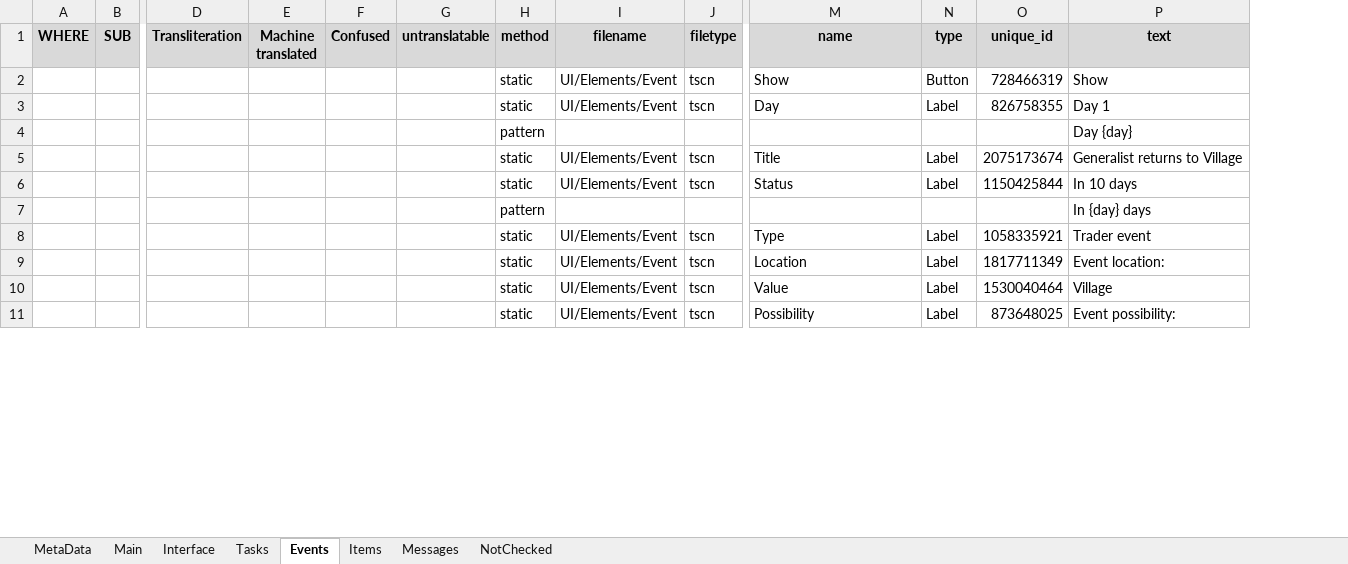
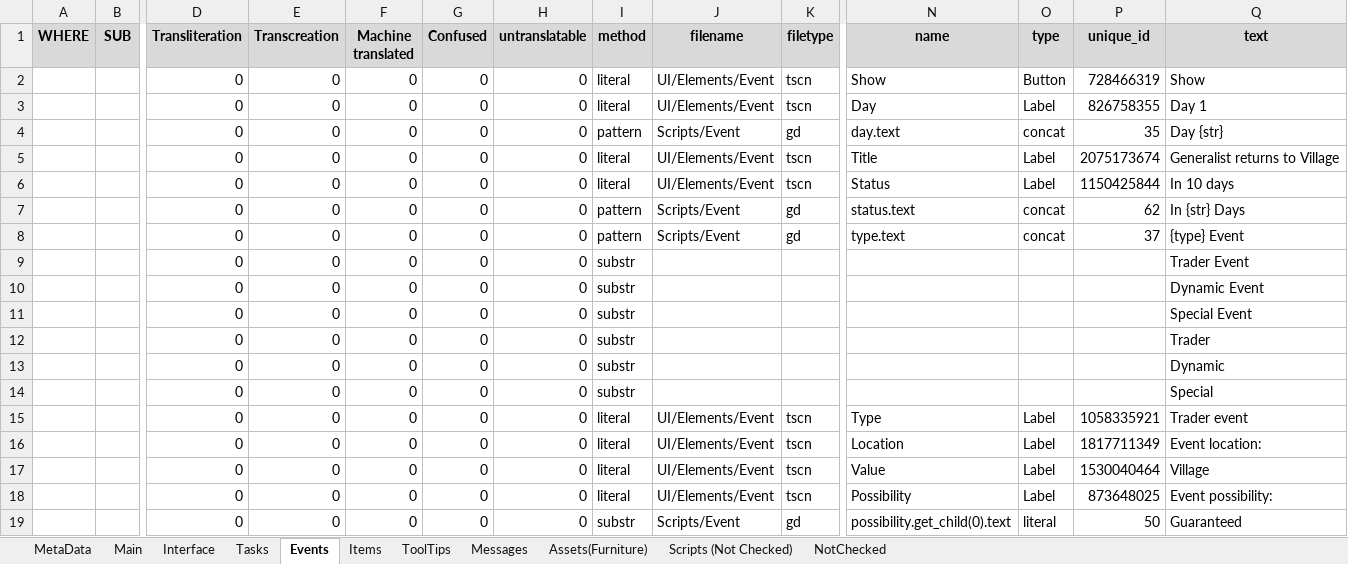
Before and after one commit to MuteJack/Trans-To-Vostok, an Excel workbook: Korean/Translation.xlsx, sheet Events, drawn as a sheet; only a part is shown, gaps mark what is left out; values as stored, in another font and other column widths than the file's, no borders; conditional formats not drawn; removed rows and columns are numbered as before the commit, all else as after; rows hold the shown columns only; the diff covers the shown part only; the diff names each change by its address in the sheet, - before the commit and + after, or states it on an @@ line.

```diff
--- a/Korean/Translation.xlsx (sheet Events)
+++ b/Korean/Translation.xlsx (sheet Events)
+sheet tab: ToolTips
+sheet tab: Assets(Furniture)
+sheet tab: Scripts (Not Checked)
+column E (Transcreation), rows 2-3: 0 | 0; rows 5-6: 0 | 0; rows 15-18: all 0
-D2:D3 (Transliteration): (empty)
+D2:D3 (Transliteration): 0
-F2:F3 (Machine translated): (empty)
+F2:F3 (Machine translated): 0
-G2:G3 (Confused): (empty)
+G2:G3 (Confused): 0
-H2:H3 (untranslatable): (empty)
+H2:H3 (untranslatable): 0
-I2:I3 (method): static
+I2:I3 (method): literal
-row 4:  |  |  |  |  |  | pattern |  |  |  |  |  | Day {day}
+row 4:  |  | 0 | 0 | 0 | 0 | 0 | pattern | Scripts/Event | gd | day.text | concat | 35 | Day {str}
-D5:D6 (Transliteration): (empty)
+D5:D6 (Transliteration): 0
-F5:F6 (Machine translated): (empty)
+F5:F6 (Machine translated): 0
-G5:G6 (Confused): (empty)
+G5:G6 (Confused): 0
-H5:H6 (untranslatable): (empty)
+H5:H6 (untranslatable): 0
-I5:I6 (method): static
+I5:I6 (method): literal
-row 7:  |  |  |  |  |  | pattern |  |  |  |  |  | In {day} days
+row 7:  |  | 0 | 0 | 0 | 0 | 0 | pattern | Scripts/Event | gd | status.text | concat | 62 | In {str} Days
+row 8:  |  | 0 | 0 | 0 | 0 | 0 | pattern | Scripts/Event | gd | type.text | concat | 37 | {type} Event
+row 9:  |  | 0 | 0 | 0 | 0 | 0 | substr |  |  |  |  |  | Trader Event
+row 10:  |  | 0 | 0 | 0 | 0 | 0 | substr |  |  |  |  |  | Dynamic Event
+row 11:  |  | 0 | 0 | 0 | 0 | 0 | substr |  |  |  |  |  | Special Event
+row 12:  |  | 0 | 0 | 0 | 0 | 0 | substr |  |  |  |  |  | Trader
+row 13:  |  | 0 | 0 | 0 | 0 | 0 | substr |  |  |  |  |  | Dynamic
+row 14:  |  | 0 | 0 | 0 | 0 | 0 | substr |  |  |  |  |  | Special
-D15:D18 (Transliteration): (empty)
+D15:D18 (Transliteration): 0
-F15:F18 (Machine translated): (empty)
+F15:F18 (Machine translated): 0
-G15:G18 (Confused): (empty)
+G15:G18 (Confused): 0
-H15:H18 (untranslatable): (empty)
+H15:H18 (untranslatable): 0
-I15:I18 (method): static
+I15:I18 (method): literal
+row 19:  |  | 0 | 0 | 0 | 0 | 0 | substr | Scripts/Event | gd | possibility.get_child(0).text | literal | 50 | Guaranteed
```
Also changed, not shown: 15 added rows and 44 edited cells elsewhere in this sheet, sheet Items, sheet Main, sheet Interface, sheet Messages, sheet Tasks, sheet NotChecked.
